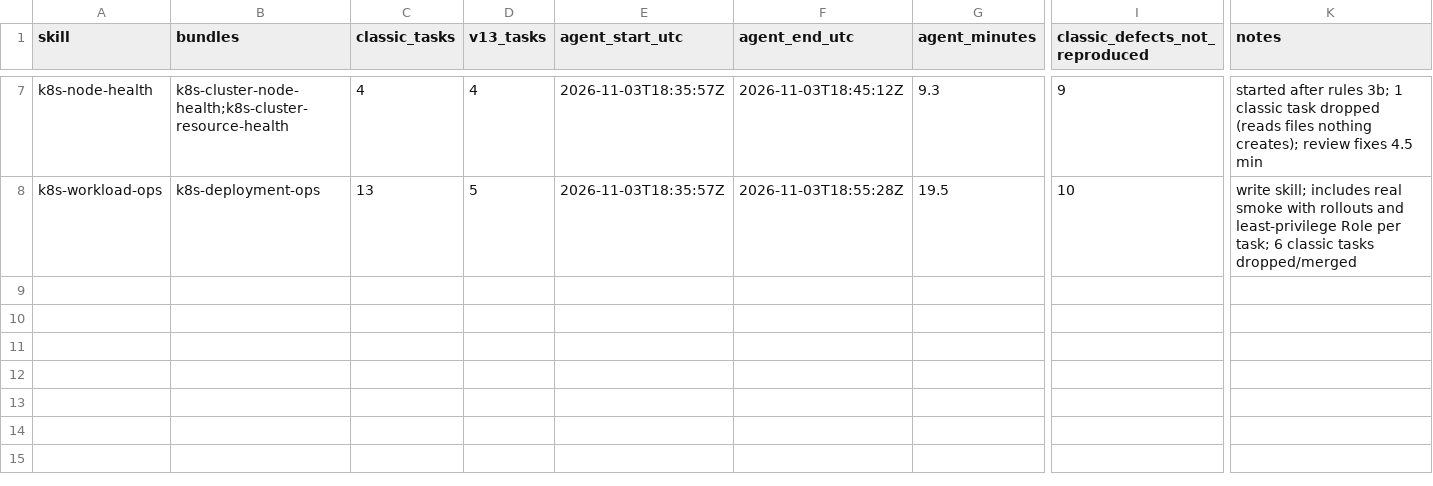
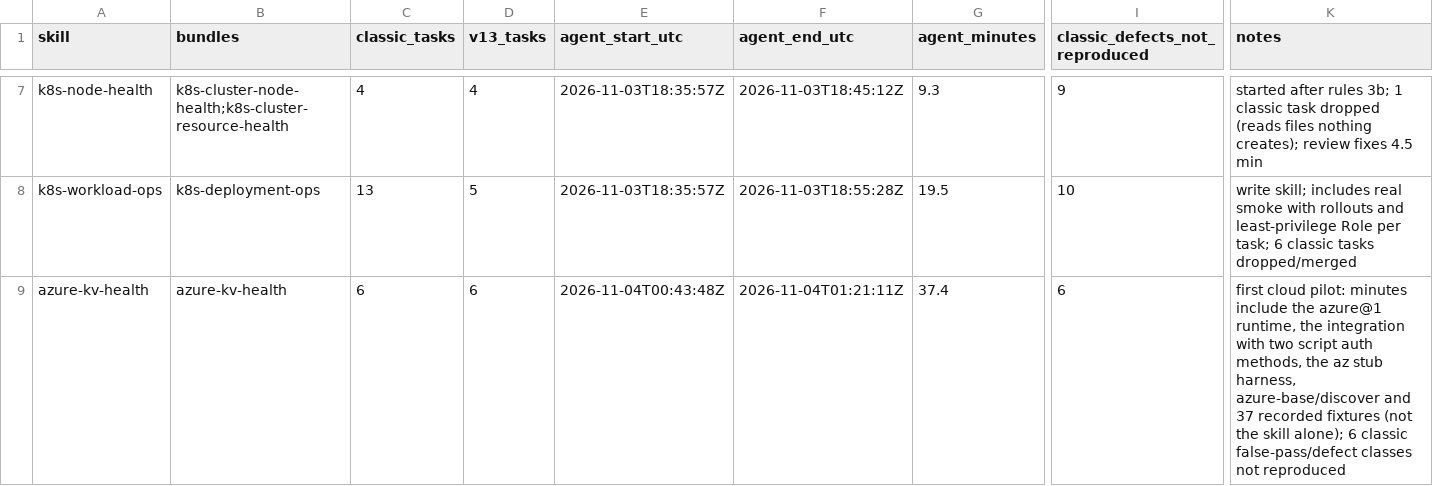
Before and after one commit to runwhen-contrib/runwhen-plugins, a CSV file: porting/rate.csv, drawn as a sheet; only a part is shown, gaps mark what is left out; rows hold the shown columns only; the diff names each change by its address in the sheet, - before the commit and + after, or states it on an @@ line.

Commit message:
docs(porting): rate row for the azure pilot

```diff
--- a/porting/rate.csv
+++ b/porting/rate.csv
+row 9: azure-kv-health | azure-kv-health | 6 | 6 | 2026-11-04T00:43:48Z | 2026-11-04T01:21:11Z | 37.4 | 6 | first cloud pilot: minutes include the azure@1 runtime, the integration with two script auth methods, the az stub harness, azure-base/discover and 37 recorded fixtures (not the skill alone); 6 classic false-pass/defect classes not reproduced
```
